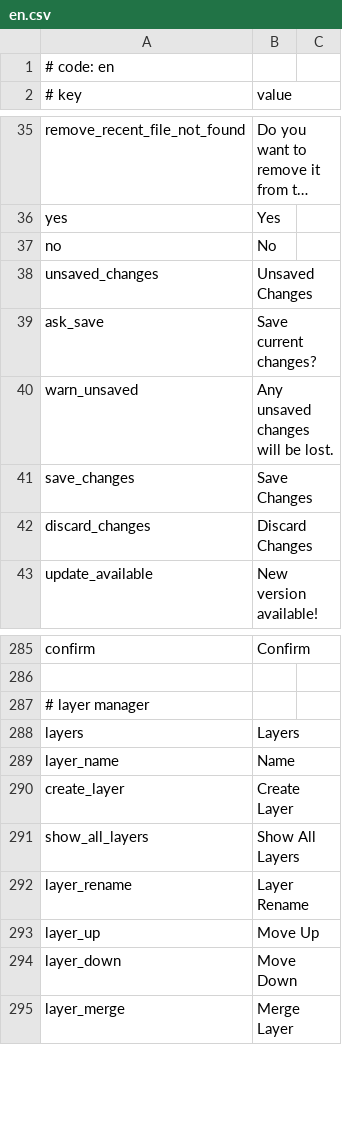
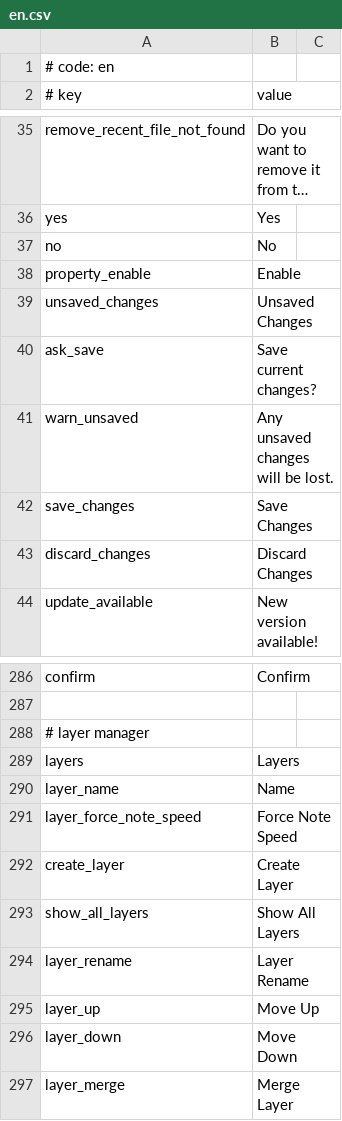
Before and after one commit to rokiri/MikuMikuWorld-EXTENDED, a CSV file: MikuMikuWorld/res/i18n/en.csv, drawn as a sheet; only a part is shown, gaps mark what is left out; long unchanged cells end in ….

```diff
--- a/MikuMikuWorld/res/i18n/en.csv
+++ b/MikuMikuWorld/res/i18n/en.csv
@@ -37,2 +37,3 @@ yes,Yes
 no,No
+property_enable,Enable
 unsaved_changes,Unsaved Changes
@@ -289,2 +290,3 @@ layers,Layers
 layer_name,Name
+layer_force_note_speed,Force Note Speed
 create_layer,Create Layer
```
Also changed, not shown: MikuMikuWorld/res/i18n/es.csv, MikuMikuWorld/res/i18n/kr.csv, 19 other files.
